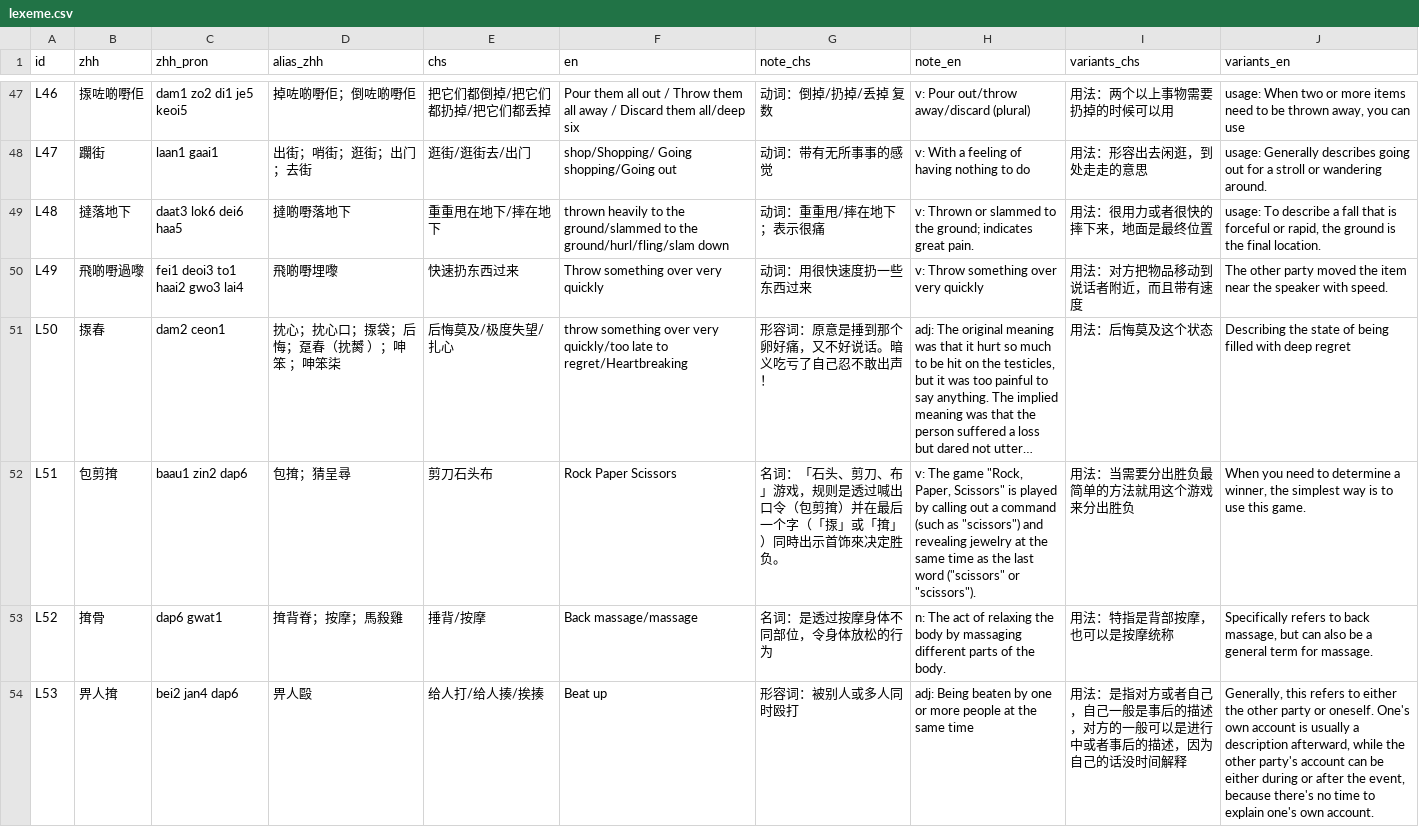
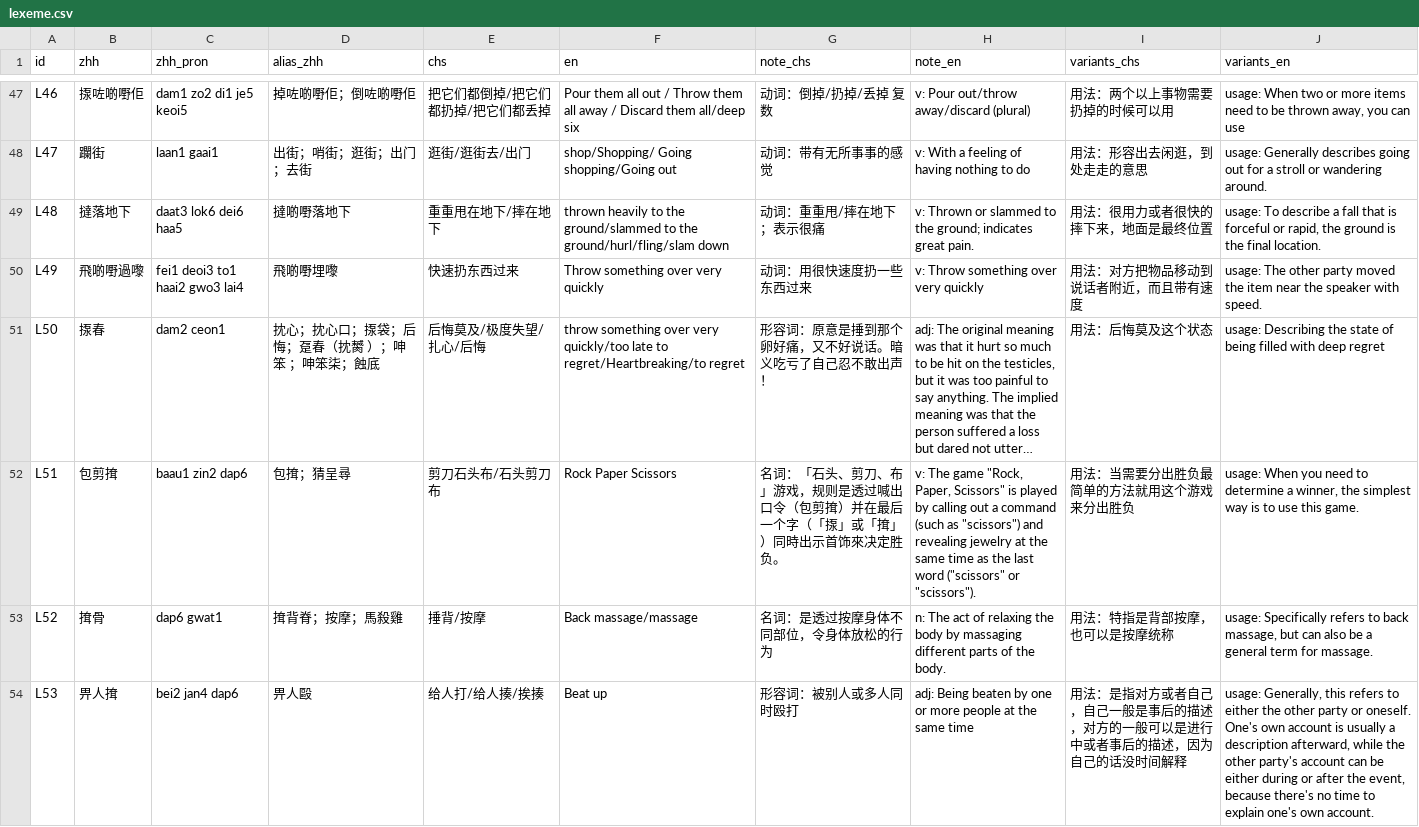
Before and after one commit to Joker9405/Can-Tong, a CSV file: data/lexeme.csv, drawn as a sheet; only a part is shown, gaps mark what is left out; long unchanged cells end in …; the diff covers the shown part only; the diff names each change by its address in the sheet, - before the commit and + after, or states it on an @@ line.

```diff
--- a/data/lexeme.csv
+++ b/data/lexeme.csv
-J50 (variants_en): The other…
+J50 (variants_en): usage: The other…
-D51 (alias_zhh): 抌心；抌心口；揼袋；后悔；趸春（抌膥 ）；呻笨 ；呻笨柒
+D51 (alias_zhh): 抌心；抌心口；揼袋；后悔；趸春（抌膥 ）；呻笨 ；呻笨柒；蝕底
-E51 (chs): 后悔莫及/极度失望/扎心
+E51 (chs): 后悔莫及/极度失望/扎心/后悔
-F51 (en): …late to regret/Heartbreaking
+F51 (en): …late to regret/Heartbreaking/to regret
-J51 (variants_en): Describing the…
+J51 (variants_en): usage: Describing the…
-E52 (chs): 剪刀石头布
+E52 (chs): 剪刀石头布/石头剪刀布
-J52 (variants_en): When you…
+J52 (variants_en): usage: When you…
-J53 (variants_en): Specifically refers…
+J53 (variants_en): usage: Specifically refers…
-J54 (variants_en): Generally, this…
+J54 (variants_en): usage: Generally, this…
```
Also changed, not shown: 86 edited cells elsewhere in this file, data/crossmap.csv, data/examples.csv.
